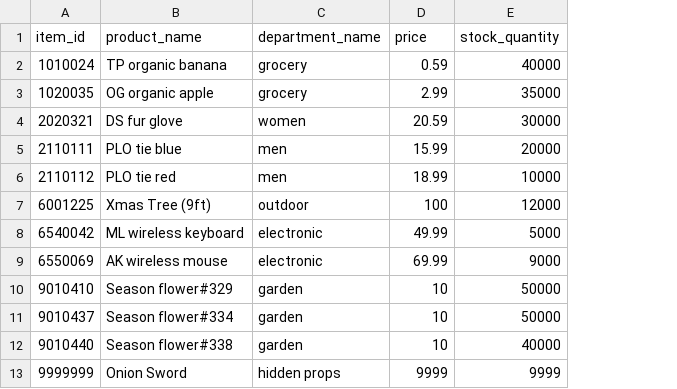
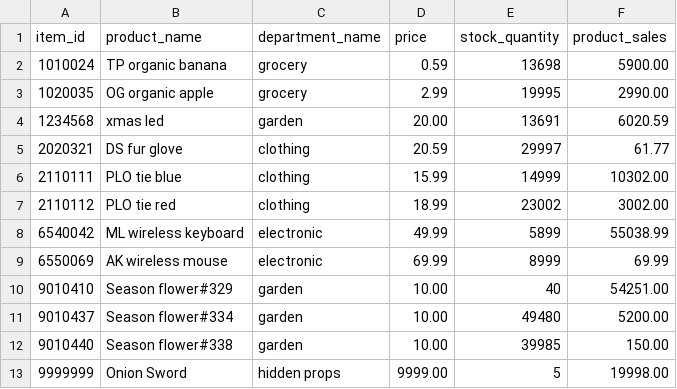
Before and after one commit to squall2046/Bamazon, a CSV file: 5.bamazondb-products-import.csv, drawn as a sheet; removed rows and columns are numbered as before the commit, all else as after; the diff names each change by its address in the sheet, - before the commit and + after, or states it on an @@ line.

```diff
--- a/5.bamazondb-products-import.csv
+++ b/5.bamazondb-products-import.csv
+column F (product_sales), rows 2-3: 5900.00 | 2990.00; rows 5-13: 61.77 | 10302.00 | 3002.00 | 55038.99 | 69.99 | 54251.00 | 5200.00 | 150.00 | 19998.00
-E2 (stock_quantity): 40000
+E2 (stock_quantity): 13698
-E3 (stock_quantity): 35000
+E3 (stock_quantity): 19995
+row 4: 1234568 | xmas led | garden | 20.00 | 13691 | 6020.59
-C5 (department_name): women
+C5 (department_name): clothing
-E5 (stock_quantity): 30000
+E5 (stock_quantity): 29997
-C6:C7 (department_name): men
+C6:C7 (department_name): clothing
-E6 (stock_quantity): 20000
+E6 (stock_quantity): 14999
-E7 (stock_quantity): 10000
+E7 (stock_quantity): 23002
-row 7: 6001225 | Xmas Tree (9ft) | outdoor | 100 | 12000
-E8 (stock_quantity): 5000
+E8 (stock_quantity): 5899
-E9 (stock_quantity): 9000
+E9 (stock_quantity): 8999
-D10:D12 (price): 10
+D10:D12 (price): 10.00
-E10 (stock_quantity): 50000
+E10 (stock_quantity): 40
-E11 (stock_quantity): 50000
+E11 (stock_quantity): 49480
-E12 (stock_quantity): 40000
+E12 (stock_quantity): 39985
-D13 (price): 9999
+D13 (price): 9999.00
-E13 (stock_quantity): 9999
+E13 (stock_quantity): 5
```
Also changed, not shown: 5 other files.
